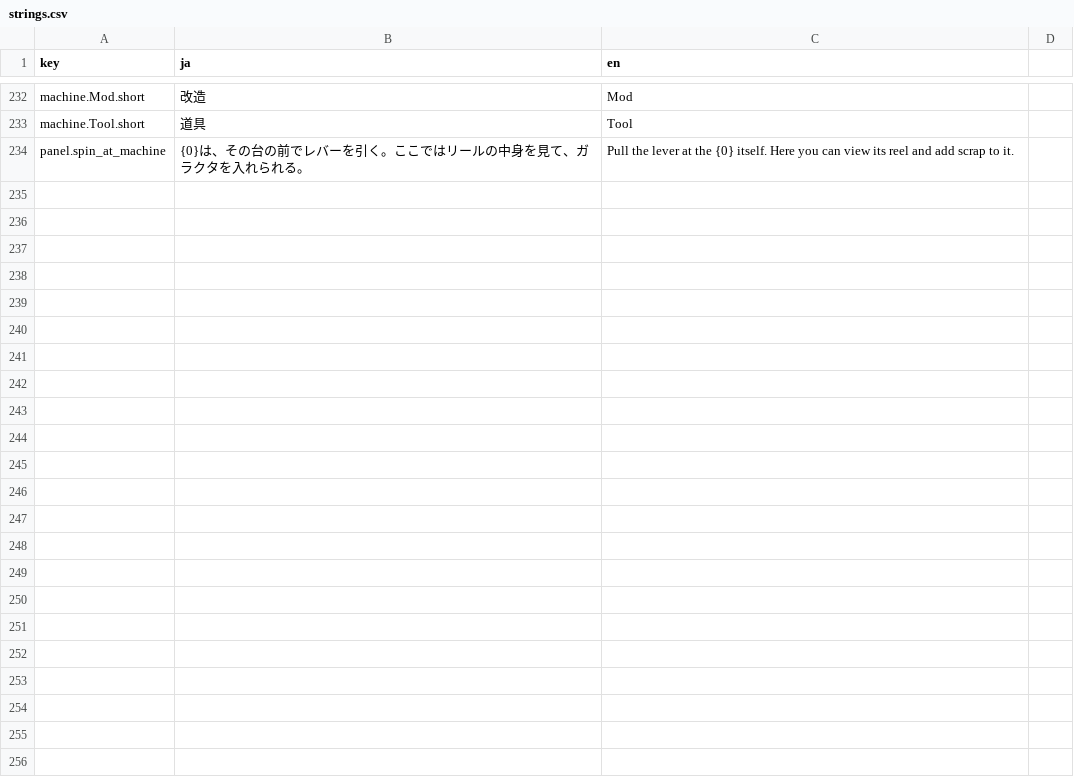
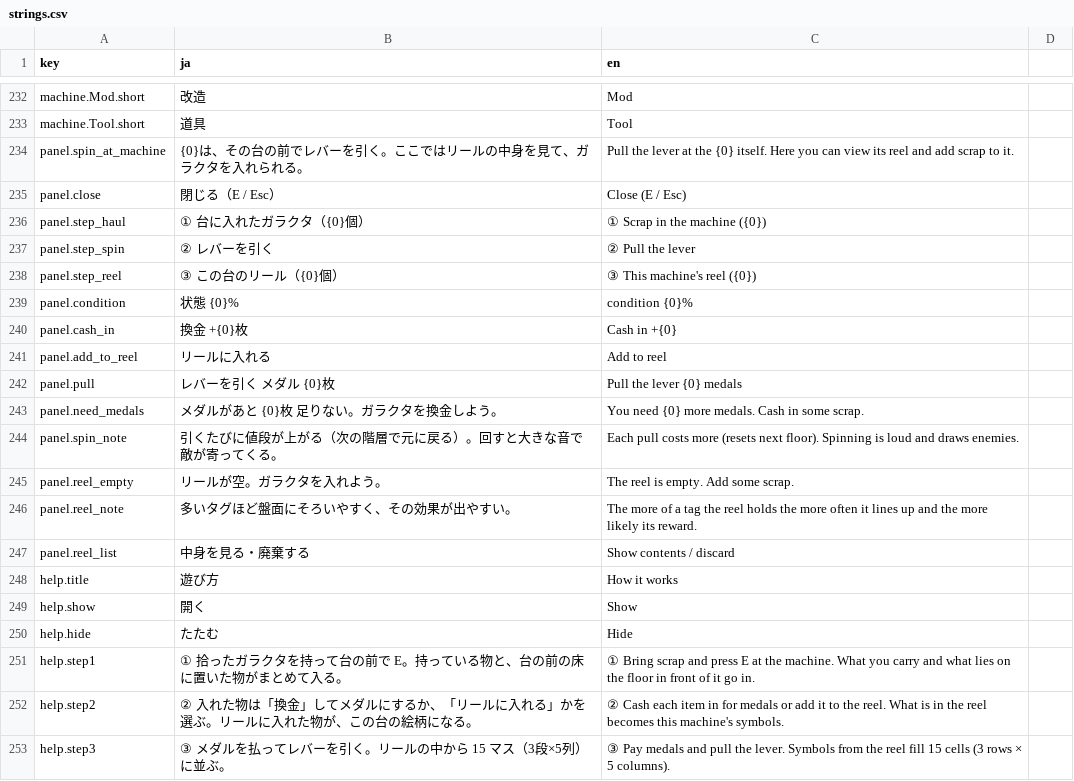
Before and after one commit to Kawamoto24e1058/Spin-the-Scrap, a CSV file: Assets/SpinTheScrap/Resources/Localization/strings.csv, drawn as a sheet; only a part is shown, gaps mark what is left out; the diff covers the shown part only.

```diff
--- a/Assets/SpinTheScrap/Resources/Localization/strings.csv
+++ b/Assets/SpinTheScrap/Resources/Localization/strings.csv
@@ -234 +234,20 @@ machine.Tool.short,道具,Tool
 panel.spin_at_machine,{0}は、その台の前でレバーを引く。ここではリールの中身を見て、ガラクタを入れられる。,Pull the lever at the {0} itself. Here you can view its reel and add scrap to it.
+panel.close,閉じる（E / Esc）,Close (E / Esc)
+panel.step_haul,① 台に入れたガラクタ（{0}個）,① Scrap in the machine ({0})
+panel.step_spin,② レバーを引く,② Pull the lever
+panel.step_reel,③ この台のリール（{0}個）,③ This machine's reel ({0})
+panel.condition,状態 {0}%,condition {0}%
+panel.cash_in,換金 +{0}枚,Cash in +{0}
+panel.add_to_reel,リールに入れる,Add to reel
+panel.pull,レバーを引く　メダル {0}枚,Pull the lever   {0} medals
+panel.need_medals,メダルがあと {0}枚 足りない。ガラクタを換金しよう。,You need {0} more medals. Cash in some scrap.
+panel.spin_note,引くたびに値段が上がる（次の階層で元に戻る）。回すと大きな音で敵が寄ってくる。,Each pull costs more (resets next floor). Spinning is loud and draws enemies.
+panel.reel_empty,リールが空。ガラクタを入れよう。,The reel is empty. Add some scrap.
+panel.reel_note,多いタグほど盤面にそろいやすく、その効果が出やすい。,The more of a tag the reel holds the more often it lines up and the more likely its reward.
+panel.reel_list,中身を見る・廃棄する,Show contents / discard
+help.title,遊び方,How it works
+help.show,開く,Show
+help.hide,たたむ,Hide
+help.step1,① 拾ったガラクタを持って台の前で E。持っている物と、台の前の床に置いた物がまとめて入る。,① Bring scrap and press E at the machine. What you carry and what lies on the floor in front of it go in.
+help.step2,② 入れた物は「換金」してメダルにするか、「リールに入れる」かを選ぶ。リールに入れた物が、この台の絵柄になる。,② Cash each item in for medals or add it to the reel. What is in the reel becomes this machine's symbols.
+help.step3,③ メダルを払ってレバーを引く。リールの中から 15 マス（3段×5列）に並ぶ。,③ Pay medals and pull the lever. Symbols from the reel fill 15 cells (3 rows × 5 columns).
```
Also changed, not shown: 27 added rows elsewhere in this file, 4 other files.
